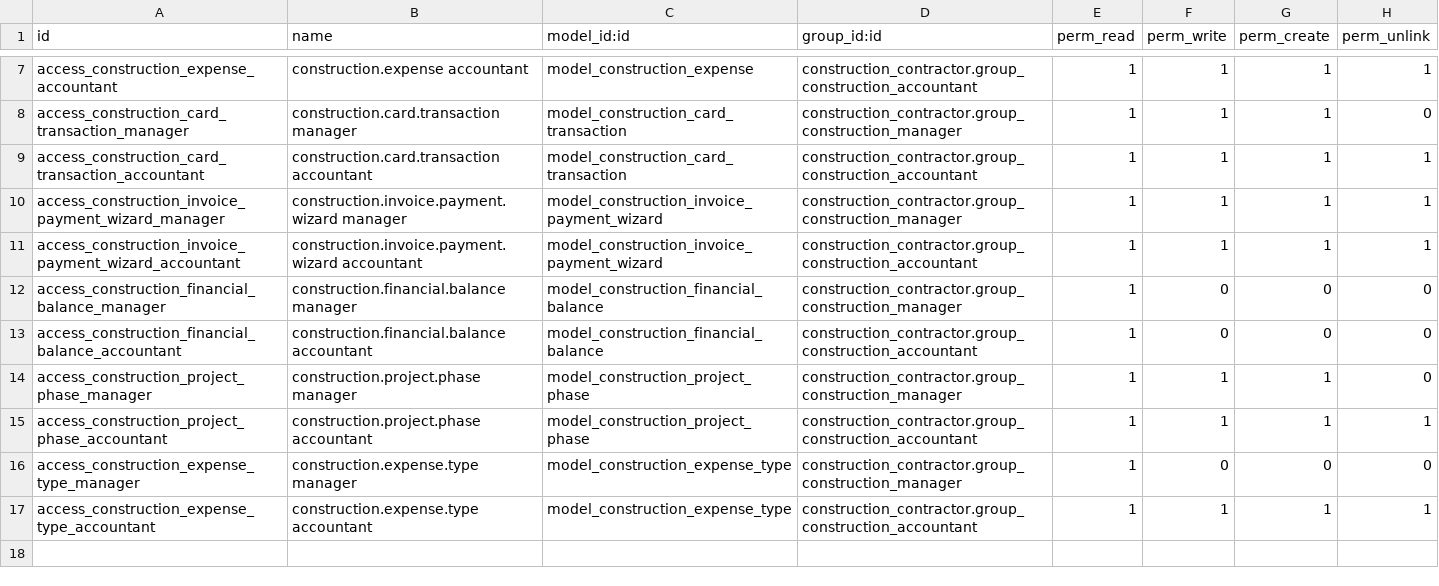
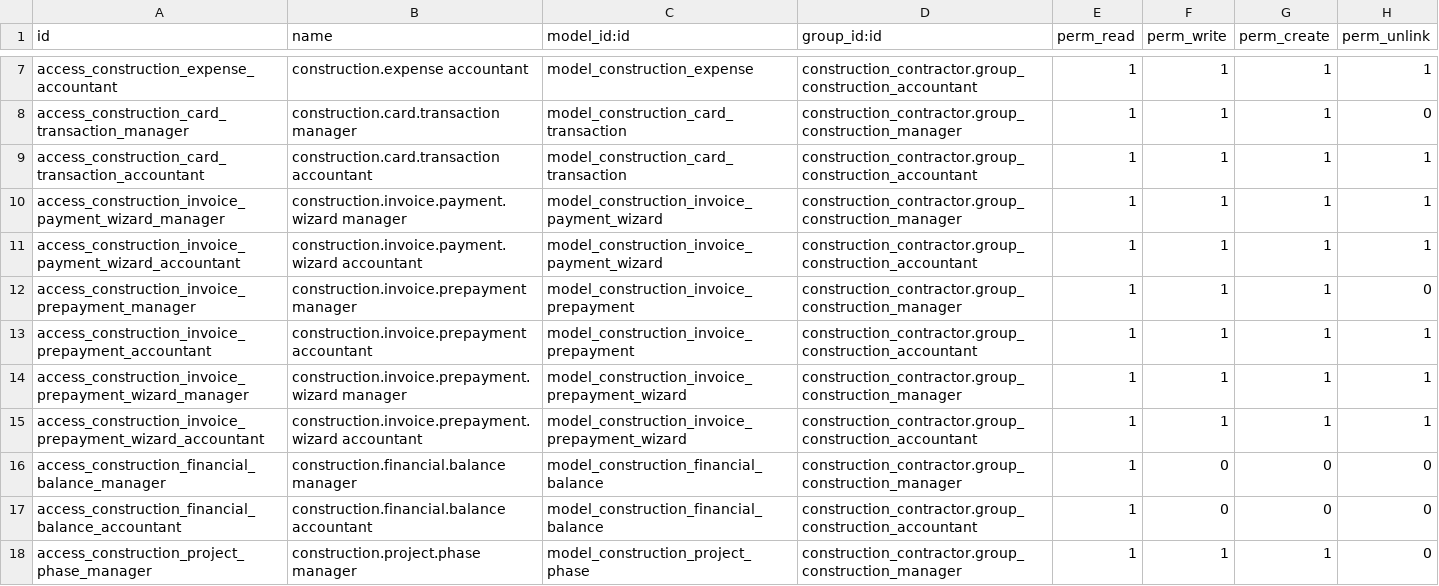
Before and after one commit to sbnseiler72/construction-contractor, a CSV file: construction_contractor/security/ir.model.access.csv, drawn as a sheet; only a part is shown, gaps mark what is left out; the shorter side is filled out with more unchanged rows; the diff names each change by its address in the sheet, - before the commit and + after, or states it on an @@ line.

```diff
--- a/construction_contractor/security/ir.model.access.csv
+++ b/construction_contractor/security/ir.model.access.csv
+row 12: access_construction_invoice_prepayment_manager | construction.invoice.prepayment manager | model_construction_invoice_prepayment | construction_contractor.group_construction_manager | 1 | 1 | 1 | 0
+row 13: access_construction_invoice_prepayment_accountant | construction.invoice.prepayment accountant | model_construction_invoice_prepayment | construction_contractor.group_construction_accountant | 1 | 1 | 1 | 1
+row 14: access_construction_invoice_prepayment_wizard_manager | construction.invoice.prepayment.wizard manager | model_construction_invoice_prepayment_wizard | construction_contractor.group_construction_manager | 1 | 1 | 1 | 1
+row 15: access_construction_invoice_prepayment_wizard_accountant | construction.invoice.prepayment.wizard accountant | model_construction_invoice_prepayment_wizard | construction_contractor.group_construction_accountant | 1 | 1 | 1 | 1
```
Also changed, not shown: 6 other files.
